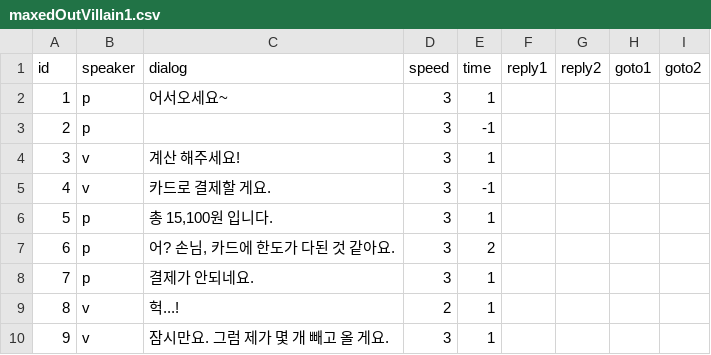
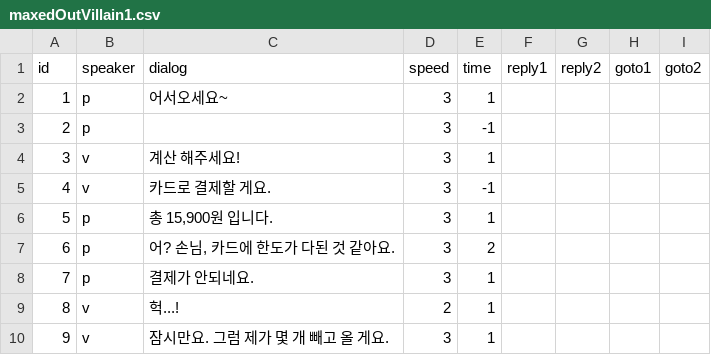
Before and after one commit to hwi-middle/2021_CK_AR_VR_Festa, a CSV file: Assets/_MyAssets/Dialog/maxedOutVillain1.csv, drawn as a sheet; only a part is shown.

```diff
--- a/Assets/_MyAssets/Dialog/maxedOutVillain1.csv
+++ b/Assets/_MyAssets/Dialog/maxedOutVillain1.csv
@@ -5,3 +5,3 @@ id,speaker,dialog,speed,time,reply1,reply2,goto1,goto2
 4,v,카드로 결제할 게요.,3,-1,,,,
-5,p,"총 15,100원 입니다.",3,1,,,,
+5,p,"총 15,900원 입니다.",3,1,,,,
 6,p,"어? 손님, 카드에 한도가 다된 것 같아요. ",3,2,,,,
```
Also changed, not shown: Assets/_MyAssets/Dialog/tutorial.csv, 17 other files.
